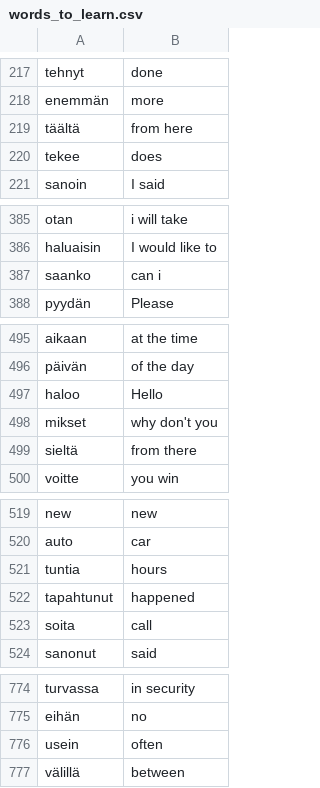
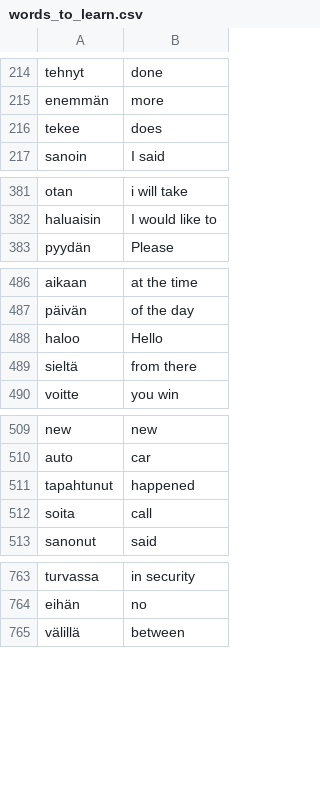
Before and after one commit to Karimmdi/Kielen-ohjattu-oppiminen, a CSV file: languages/words_to_learn.csv, drawn as a sheet; only a part is shown, gaps mark what is left out; the diff covers the shown part only; the diff names each change by its address in the sheet, - before the commit and + after, or states it on an @@ line.

```diff
--- a/languages/words_to_learn.csv
+++ b/languages/words_to_learn.csv
-row 219: täältä | from here
-row 387: saanko | can i
-row 498: mikset | why don't you
-row 521: tuntia | hours
-row 776: usein | often
```
Also changed, not shown: 31 removed rows elsewhere in this file, 9 other files.
